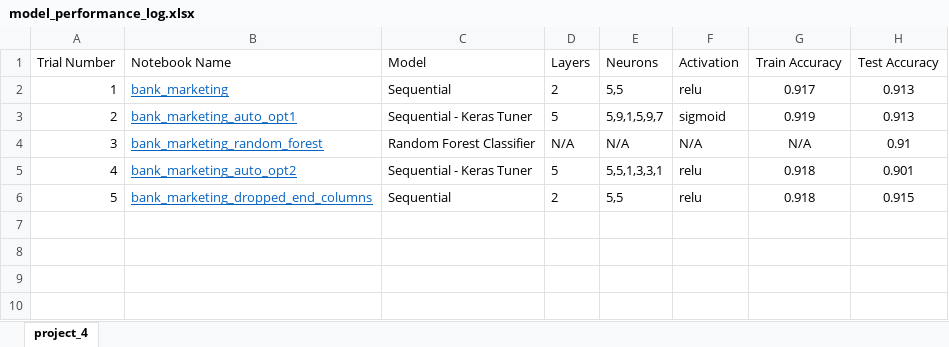
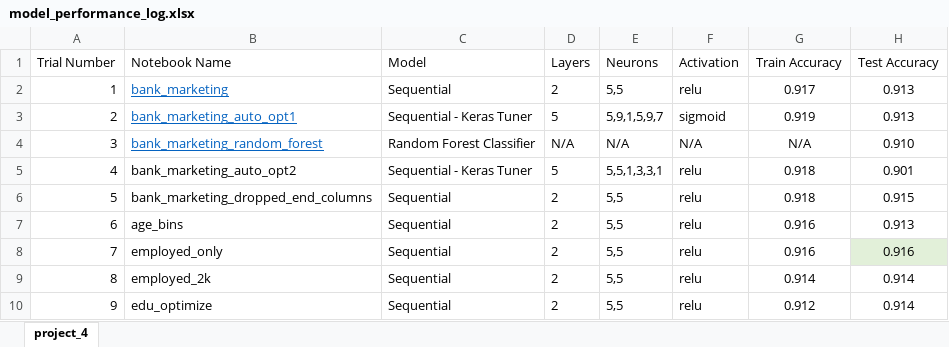
Before and after one commit to DKogge/project4, an Excel workbook: model_performance_log.xlsx, sheet project_4, drawn as a sheet; values as stored, in another font and other column widths than the file's, no borders; the diff names each change by its address in the sheet, - before the commit and + after, or states it on an @@ line.

Commit message:
update log

```diff
--- a/model_performance_log.xlsx (sheet project_4)
+++ b/model_performance_log.xlsx (sheet project_4)
-H4 (Test Accuracy): 0.91
+H4 (Test Accuracy): 0.910
@@ B5:B6 underline: on → off, text colour: #0563C1 → black @@
+row 7: 6 | age_bins | Sequential | 2 | 5,5 | relu | 0.916 | 0.913
+row 8: 7 | employed_only | Sequential | 2 | 5,5 | relu | 0.916 | 0.916
+row 9: 8 | employed_2k | Sequential | 2 | 5,5 | relu | 0.914 | 0.914
+row 10: 9 | edu_optimize | Sequential | 2 | 5,5 | relu | 0.912 | 0.914
```
